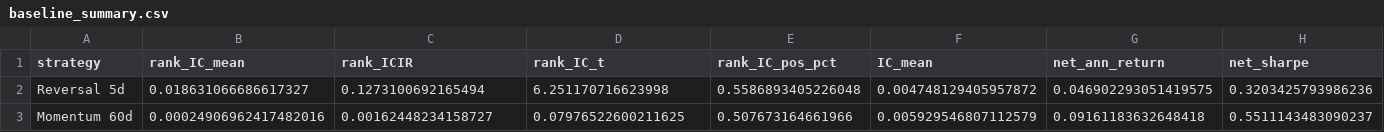
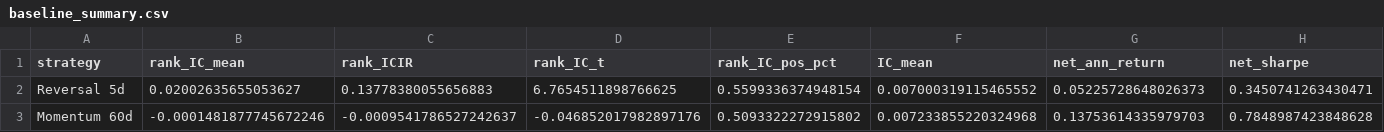
Before and after one commit to Chaitya2085/LLM-Alpha-Discovery, a CSV file: results/india/baseline_summary.csv, drawn as a sheet; only a part is shown; the diff covers the shown part only; the diff names each change by its address in the sheet, - before the commit and + after, or states it on an @@ line.

Commit message:
India: detect splits/bonuses from ISIN and price, drop ETFs; rerun results

```diff
--- a/results/india/baseline_summary.csv
+++ b/results/india/baseline_summary.csv
-B2 (rank_IC_mean): 0.018631066686617327
+B2 (rank_IC_mean): 0.02002635655053627
-C2 (rank_ICIR): 0.1273100692165494
+C2 (rank_ICIR): 0.13778380055656883
-D2 (rank_IC_t): 6.251170716623998
+D2 (rank_IC_t): 6.7654511898766625
-E2 (rank_IC_pos_pct): 0.5586893405226048
+E2 (rank_IC_pos_pct): 0.5599336374948154
-F2 (IC_mean): 0.004748129405957872
+F2 (IC_mean): 0.007000319115465552
-G2 (net_ann_return): 0.046902293051419575
+G2 (net_ann_return): 0.05225728648026373
-H2 (net_sharpe): 0.3203425793986236
+H2 (net_sharpe): 0.3450741263430471
-B3 (rank_IC_mean): 0.00024906962417482016
+B3 (rank_IC_mean): -0.0001481877745672246
-C3 (rank_ICIR): 0.00162448234158727
+C3 (rank_ICIR): -0.0009541786527242637
-D3 (rank_IC_t): 0.07976522600211625
+D3 (rank_IC_t): -0.046852017982897176
-E3 (rank_IC_pos_pct): 0.507673164661966
+E3 (rank_IC_pos_pct): 0.5093322272915802
-F3 (IC_mean): 0.005929546807112579
+F3 (IC_mean): 0.007233855220324968
-G3 (net_ann_return): 0.09161183632648418
+G3 (net_ann_return): 0.13753614335979703
-H3 (net_sharpe): 0.5511143483090237
+H3 (net_sharpe): 0.7848987423848628
```
Also changed, not shown: 66 edited cells elsewhere in this file, results/india/baseline_yearly_returns.csv, results/india/phase2_alpha158_feature_ics.csv, 22 other files.
